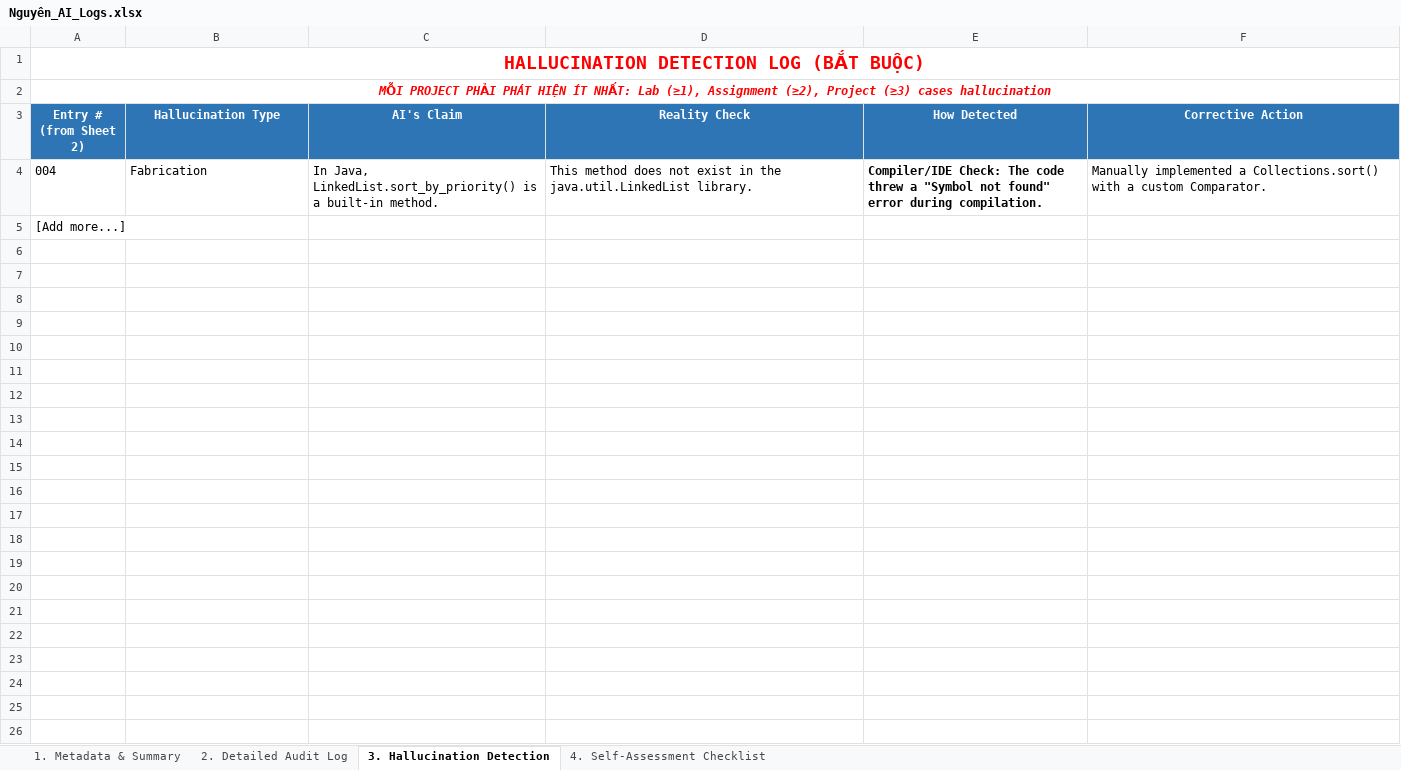
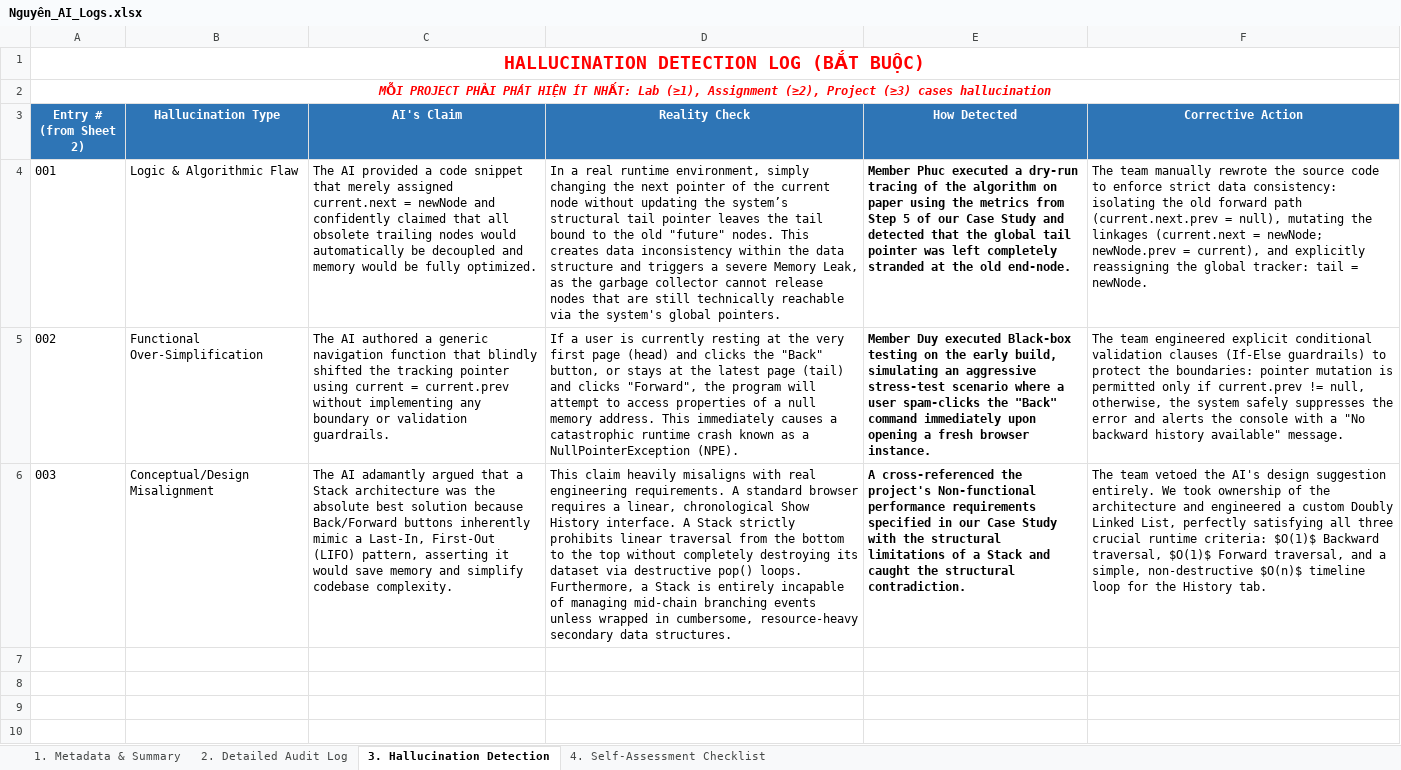
Before and after one commit to ngiein26/CSD201-group3, an Excel workbook: ai_logs/Nguyên_AI_Logs.xlsx, sheet 3. Hallucination Detection, drawn as a sheet; only a part is shown; the shorter side is filled out with more unchanged rows; values as stored, in another font and other column widths than the file's, no borders; removed rows and columns are numbered as before the commit, all else as after; the diff names each change by its address in the sheet, - before the commit and + after, or states it on an @@ line.

```diff
--- a/ai_logs/Nguyên_AI_Logs.xlsx (sheet 3. Hallucination Detection)
+++ b/ai_logs/Nguyên_AI_Logs.xlsx (sheet 3. Hallucination Detection)
-row 4: 004 | Fabrication | In Java, LinkedList.sort_by_priority() is a built-in method. | This method does not exist in the java.util.LinkedList library. | Compiler/IDE Check: The code threw a "Symbol not found" error during compilation. | Manually implemented a Collections.sort() with a custom Comparator.
-row 5: [Add more...]
-row 4: (empty)
+row 4: 001 | Logic & Algorithmic Flaw | The AI provided a code snippet that merely assigned current.next = newNode and confidently claimed that all obsolete trailing nodes would automatically be decoupled and memory would be fully optimized. | In a real runtime environment, simply changing the next pointer of the current node without updating the system’s structural tail pointer leaves the tail bound to the old "future" nodes. This creates data inconsistency within the data structure and triggers a severe Memory Leak, as the garbage collector cannot release nodes that are still technically reachable via the system's global pointers. | Member Phuc executed a dry-run tracing of the algorithm on paper using the metrics from Step 5 of our Case Study and detected that the global tail pointer was left completely stranded at the old end-node. | The team manually rewrote the source code to enforce strict data consistency: isolating the old forward path (current.next.prev = null), mutating the linkages (current.next = newNode; newNode.prev = current), and explicitly reassigning the global tracker: tail = newNode.
+row 5: 002 | Functional Over-Simplification | The AI authored a generic navigation function that blindly shifted the tracking pointer using current = current.prev without implementing any boundary or validation guardrails. | If a user is currently resting at the very first page (head) and clicks the "Back" button, or stays at the latest page (tail) and clicks "Forward", the program will attempt to access properties of a null memory address. This immediately causes a catastrophic runtime crash known as a NullPointerException (NPE). | Member Duy executed Black-box testing on the early build, simulating an aggressive stress-test scenario where a user spam-clicks the "Back" command immediately upon opening a fresh browser instance. | The team engineered explicit conditional validation clauses (If-Else guardrails) to protect the boundaries: pointer mutation is permitted only if current.prev != null, otherwise, the system safely suppresses the error and alerts the console with a "No backward history available" message.
+row 6: 003 | Conceptual/Design Misalignment | The AI adamantly argued that a Stack architecture was the absolute best solution because Back/Forward buttons inherently mimic a Last-In, First-Out (LIFO) pattern, asserting it would save memory and simplify codebase complexity. | This claim heavily misaligns with real engineering requirements. A standard browser requires a linear, chronological Show History interface. A Stack strictly prohibits linear traversal from the bottom to the top without completely destroying its dataset via destructive pop() loops. Furthermore, a Stack is entirely incapable of managing mid-chain branching events unless wrapped in cumbersome, resource-heavy secondary data structures. | A cross-referenced the project's Non-functional performance requirements specified in our Case Study with the structural limitations of a Stack and caught the structural contradiction. | The team vetoed the AI's design suggestion entirely. We took ownership of the architecture and engineered a custom Doubly Linked List, perfectly satisfying all three crucial runtime criteria: $O(1)$ Backward traversal, $O(1)$ Forward traversal, and a simple, non-destructive $O(n)$ timeline loop for the History tab.
```
Also changed, not shown: sheet 2. Detailed Audit Log, sheet 1. Metadata & Summary, 1 other file.
